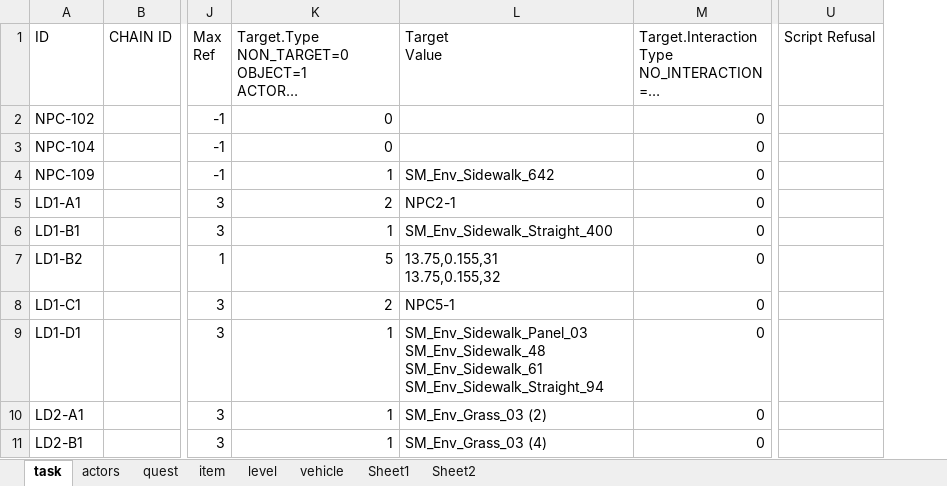
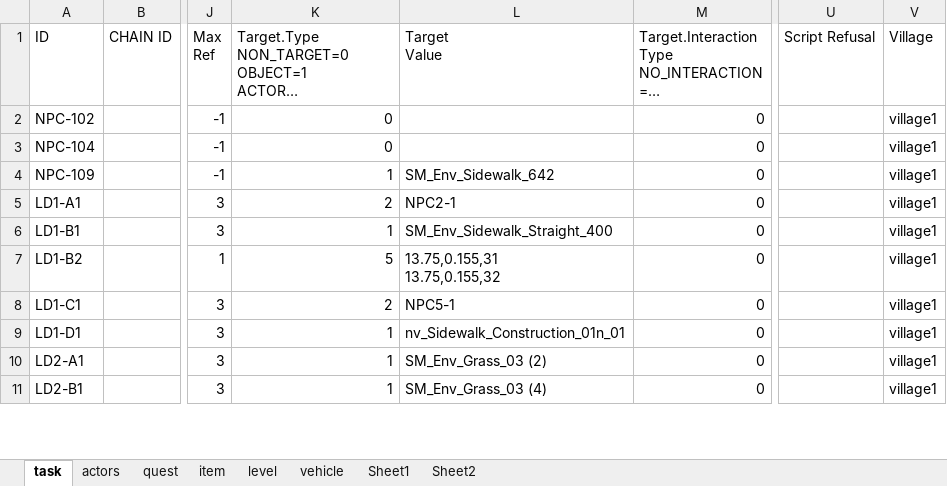
Before and after one commit to teetotal/AI, an Excel workbook: config_gen/config.xlsx, sheet task, drawn as a sheet; only a part is shown, gaps mark what is left out; long unchanged cells end in …; values as stored, in another font and other column widths than the file's, no borders; ↵ is a line break in a cell; the diff names each change by its address in the sheet, - before the commit and + after, or states it on an @@ line.

Commit message:
fix about village name and level

```diff
--- a/config_gen/config.xlsx (sheet task)
+++ b/config_gen/config.xlsx (sheet task)
+column V (Village), rows 2-11: all village1
-L9 (Target Value): SM_Env_Sidewalk_Panel_03 ↵ SM_Env_Sidewalk_48 ↵ SM_Env_Sidewalk_61 ↵ SM_Env_Sidewalk_Straight_94
+L9 (Target Value): nv_Sidewalk_Construction_01n_01
```
Also changed, not shown: sheet item, sheet vehicle, sheet actors, sheet Sheet2, 10 other files.
